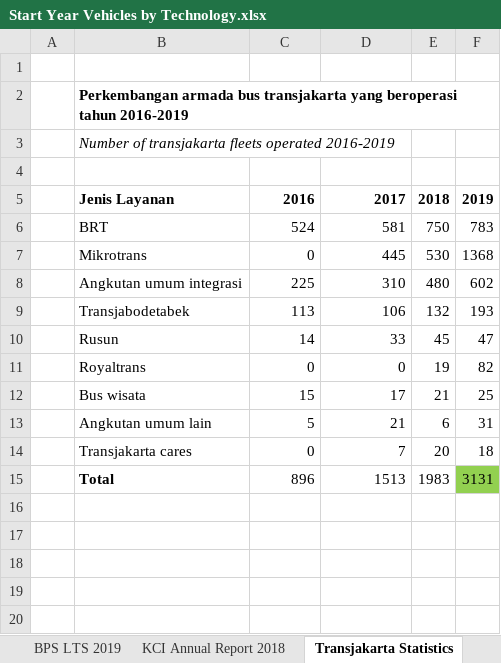
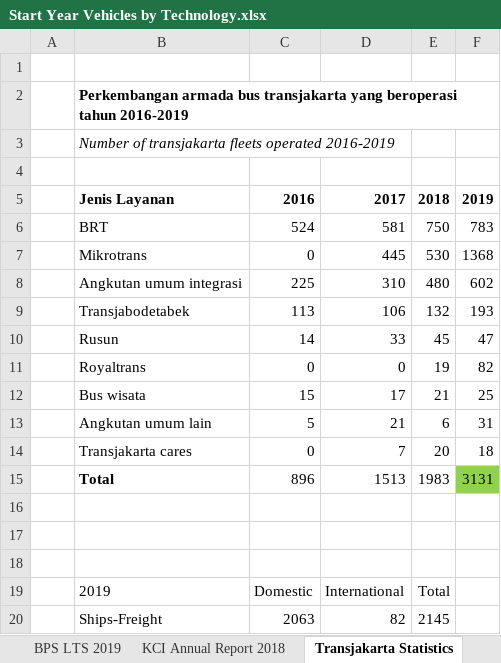
Before and after one commit to climatepolicylab/eps-indonesia-cpl, an Excel workbook: InputData/trans/SYVbT/Start Year Vehicles by Technology.xlsx, sheet Transjakarta Statistics, drawn as a sheet; values as stored, in another font and other column widths than the file's, no borders; the diff names each change by its address in the sheet, - before the commit and + after, or states it on an @@ line.

Commit message:
Updated with accurate domestic shipping values

```diff
--- a/InputData/trans/SYVbT/Start Year Vehicles by Technology.xlsx (sheet Transjakarta Statistics)
+++ b/InputData/trans/SYVbT/Start Year Vehicles by Technology.xlsx (sheet Transjakarta Statistics)
+row 16: (empty)
+row 17: (empty)
+row 18: (empty)
+row 19:  | 2019 | Domestic | International | Total
+row 20:  | Ships-Freight | 2063 | 82 | 2145
```
Also changed, not shown: sheet BUKU IT 2019 & Statistik Transp, sheet About, sheet SYVbT-passenger, sheet SYVbT-freight, other sheet tabs, formulas that keep their value, 2 other files.
